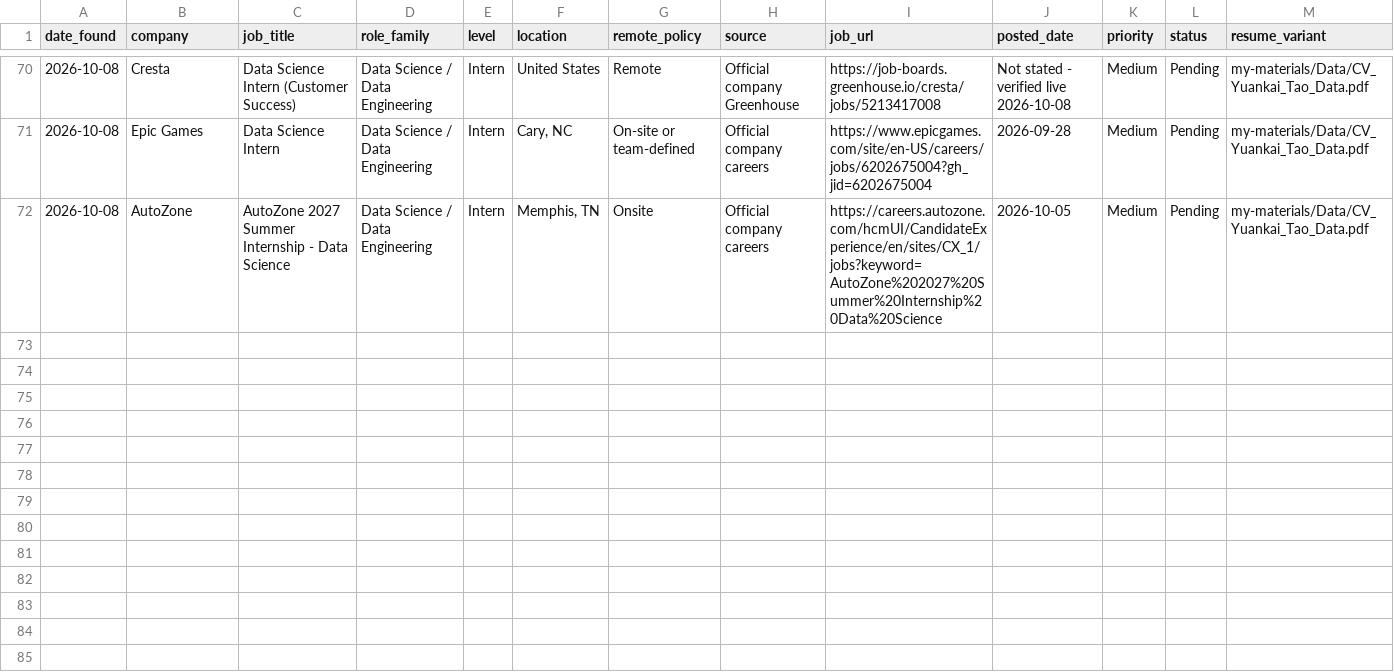
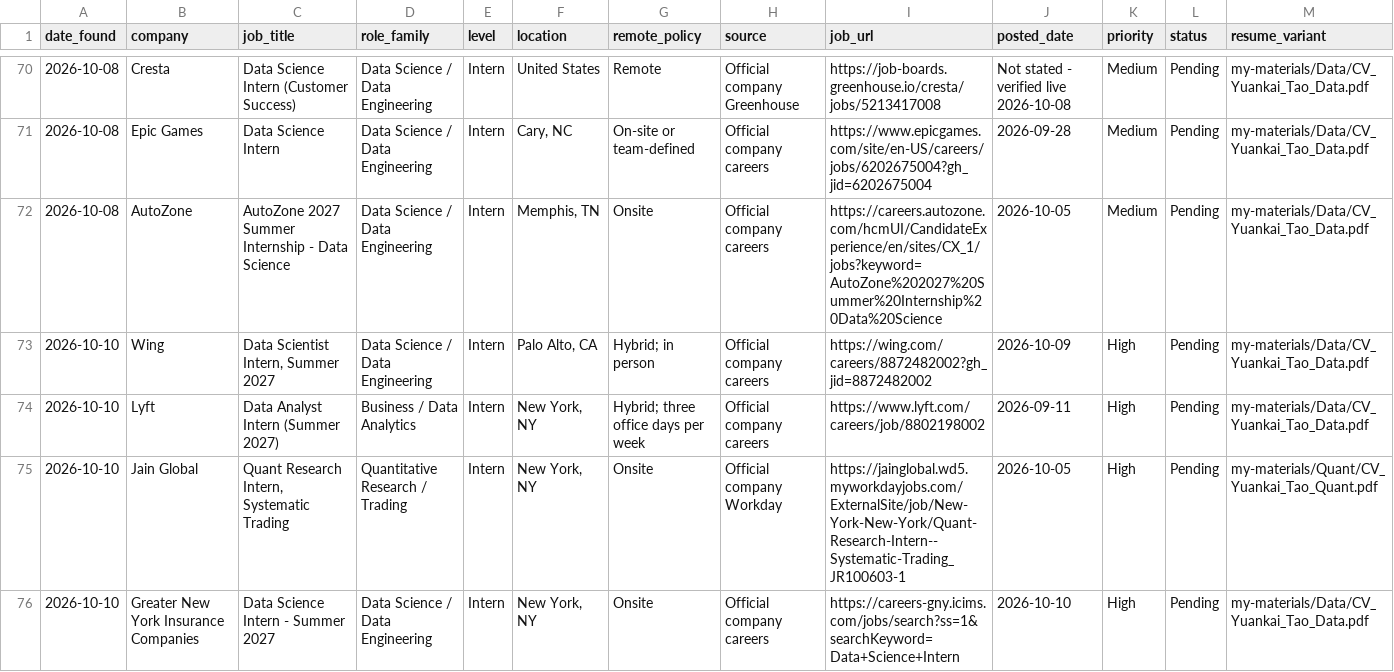
Before and after one commit to YuankaiTao-super/JobHuntBot, a CSV file: dashboard/job_pool.csv, drawn as a sheet; only a part is shown, gaps mark what is left out; rows hold the shown columns only; the diff covers the shown part only; the diff names each change by its address in the sheet, - before the commit and + after, or states it on an @@ line.

```diff
--- a/dashboard/job_pool.csv
+++ b/dashboard/job_pool.csv
+row 73: 2026-10-10 | Wing | Data Scientist Intern, Summer 2027 | Data Science / Data Engineering | Intern | Palo Alto, CA | Hybrid; in person | Official company careers | https://wing.com/careers/8872482002?gh_jid=8872482002 | 2026-10-09 | High | Pending | my-materials/Data/CV_Yuankai_Tao_Data.pdf
+row 74: 2026-10-10 | Lyft | Data Analyst Intern (Summer 2027) | Business / Data Analytics | Intern | New York, NY | Hybrid; three office days per week | Official company careers | https://www.lyft.com/careers/job/8802198002 | 2026-09-11 | High | Pending | my-materials/Data/CV_Yuankai_Tao_Data.pdf
+row 75: 2026-10-10 | Jain Global | Quant Research Intern, Systematic Trading | Quantitative Research / Trading | Intern | New York, NY | Onsite | Official company Workday | https://jainglobal.wd5.myworkdayjobs.com/ExternalSite/job/New-York-New-York/Quant-Research-Intern--Systematic-Trading_JR100603-1 | 2026-10-05 | High | Pending | my-materials/Quant/CV_Yuankai_Tao_Quant.pdf
+row 76: 2026-10-10 | Greater New York Insurance Companies | Data Science Intern - Summer 2027 | Data Science / Data Engineering | Intern | New York, NY | Onsite | Official company careers | https://careers-gny.icims.com/jobs/search?ss=1&searchKeyword=Data+Science+Intern | 2026-10-10 | High | Pending | my-materials/Data/CV_Yuankai_Tao_Data.pdf
```
Also changed, not shown: 4 added rows elsewhere in this file, dashboard/daily_dashboard.csv, 1 other file.
